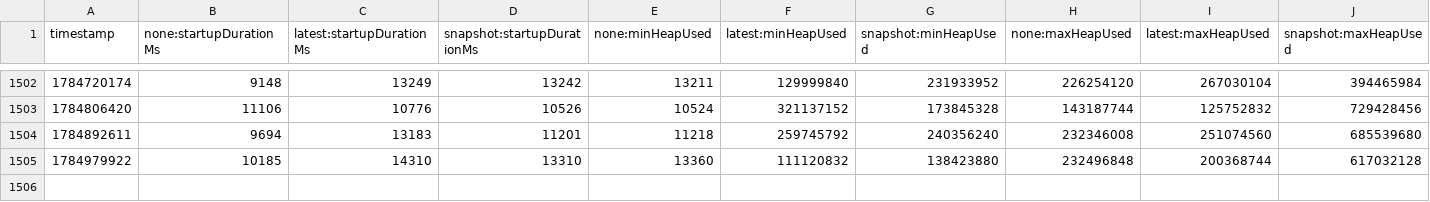
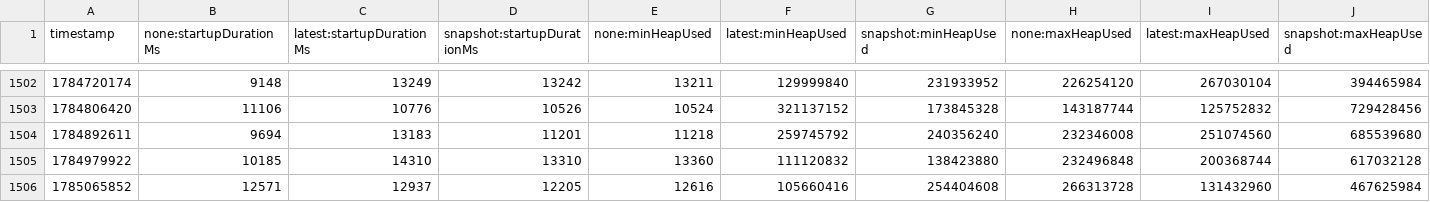
Before and after one commit to oneby-wang/opentelemetry-java-instrumentation, a CSV file: benchmark-overhead/results/release/results.csv, drawn as a sheet; only a part is shown, gaps mark what is left out; rows hold the shown columns only; the diff names each change by its address in the sheet, - before the commit and + after, or states it on an @@ line.

```diff
--- a/benchmark-overhead/results/release/results.csv
+++ b/benchmark-overhead/results/release/results.csv
+row 1506: 1785065852 | 12571 | 12937 | 12205 | 12616 | 105660416 | 254404608 | 266313728 | 131432960 | 467625984
```
Also changed, not shown: 1 other file.
